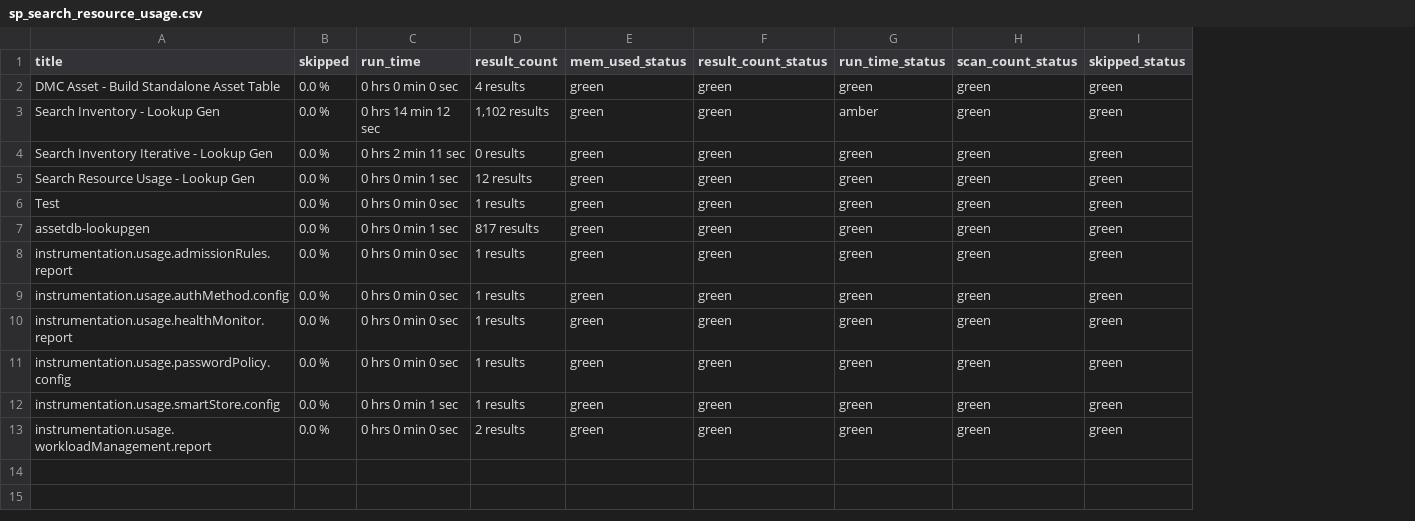
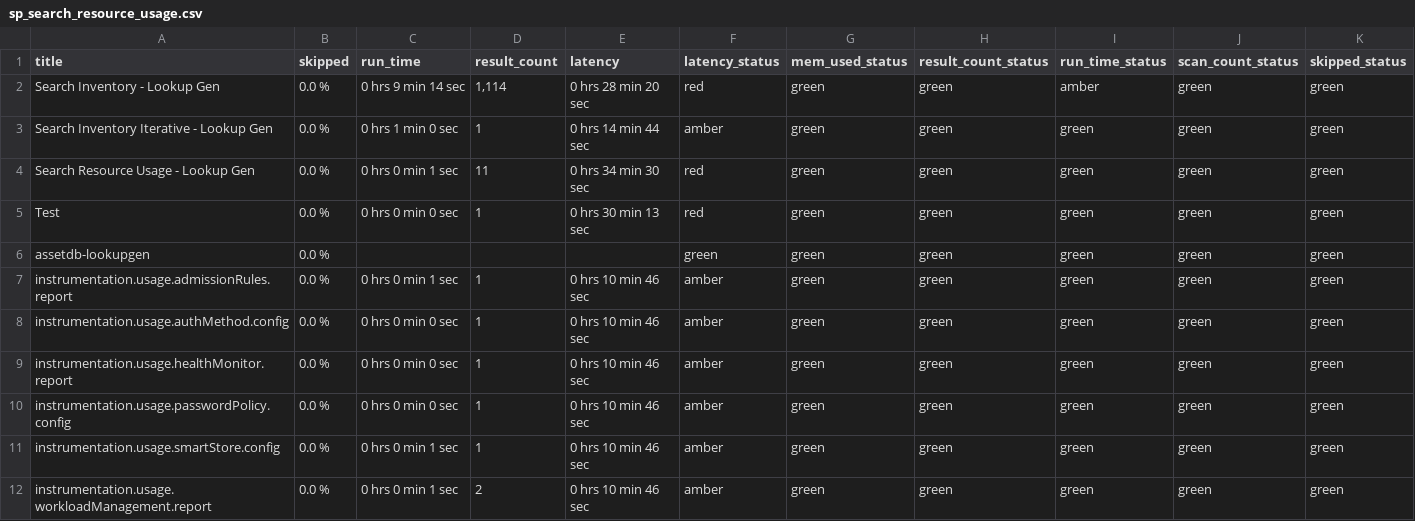
Before and after one commit to alatif113/searchplus, a CSV file: lookups/sp_search_resource_usage.csv, drawn as a sheet; removed rows and columns are numbered as before the commit, all else as after; the diff names each change by its address in the sheet, - before the commit and + after, or states it on an @@ line.

```diff
--- a/lookups/sp_search_resource_usage.csv
+++ b/lookups/sp_search_resource_usage.csv
+column E (latency), rows 2-12: 0 hrs 28 min 20 sec | 0 hrs 14 min 44 sec | 0 hrs 34 min 30 sec | 0 hrs 30 min 13 sec |  | 0 hrs 10 min 46 sec | 0 hrs 10 min 46 sec | 0 hrs 10 min 46 sec | 0 hrs 10 min 46 sec | 0 hrs 10 min 46 sec | 0 hrs 10 min 46 sec
+column F (latency_status), rows 2-12: red | amber | red | red | green | amber | amber | amber | amber | amber | amber
-row 2: DMC Asset - Build Standalone Asset Table | 0.0 % | 0 hrs 0 min 0 sec | 4 results | green | green | green | green | green
-C2 (run_time): 0 hrs 14 min 12 sec
+C2 (run_time): 0 hrs 9 min 14 sec
-D2 (result_count): 1,102 results
+D2 (result_count): 1,114
-C3 (run_time): 0 hrs 2 min 11 sec
+C3 (run_time): 0 hrs 1 min 0 sec
-D3 (result_count): 0 results
+D3 (result_count): 1
-D4 (result_count): 12 results
+D4 (result_count): 11
-D5 (result_count): 1 results
+D5 (result_count): 1
-C6 (run_time): 0 hrs 0 min 1 sec
+C6 (run_time): (empty)
-D6 (result_count): 817 results
+D6 (result_count): (empty)
-C7 (run_time): 0 hrs 0 min 0 sec
+C7 (run_time): 0 hrs 0 min 1 sec
-D7:D11 (result_count): 1 results
+D7:D11 (result_count): 1
-C12 (run_time): 0 hrs 0 min 0 sec
+C12 (run_time): 0 hrs 0 min 1 sec
-D12 (result_count): 2 results
+D12 (result_count): 2
```
Also changed, not shown: 15 other files.
